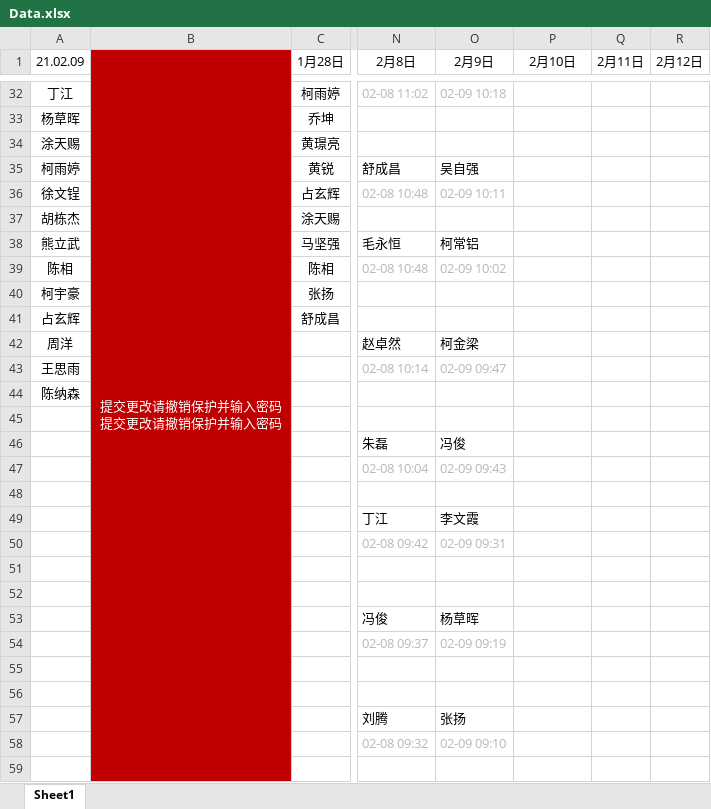
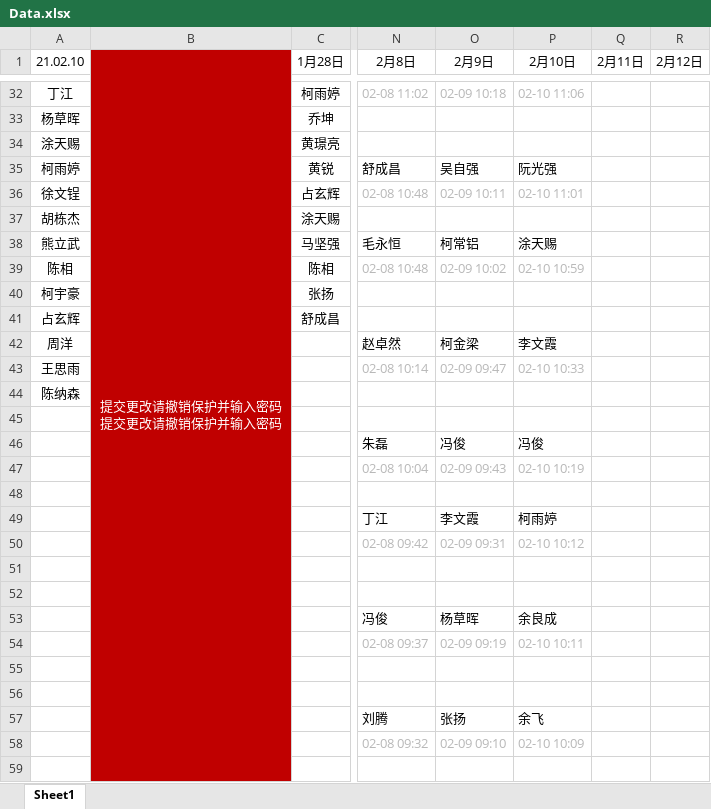
Before and after one commit to Six-6Chen/Excel-Vba, an Excel workbook: 资源/Data.xlsx, sheet Sheet1, drawn as a sheet; only a part is shown, gaps mark what is left out; values as stored, in another font and other column widths than the file's, no borders; charts and pictures not drawn; the diff covers the shown part only; the diff names each change by its address in the sheet, - before the commit and + after, or states it on an @@ line.

```diff
--- a/资源/Data.xlsx (sheet Sheet1)
+++ b/资源/Data.xlsx (sheet Sheet1)
-A1: 21.02.09
+A1: 21.02.10
-P32 (2月10日): (empty)
+P32 (2月10日): 02-10 11:06
-P35 (2月10日): (empty)
+P35 (2月10日): 阮光强
-P36 (2月10日): (empty)
+P36 (2月10日): 02-10 11:01
-P38 (2月10日): (empty)
+P38 (2月10日): 涂天赐
-P39 (2月10日): (empty)
+P39 (2月10日): 02-10 10:59
-P42 (2月10日): (empty)
+P42 (2月10日): 李文霞
-P43 (2月10日): (empty)
+P43 (2月10日): 02-10 10:33
-P46 (2月10日): (empty)
+P46 (2月10日): 冯俊
-P47 (2月10日): (empty)
+P47 (2月10日): 02-10 10:19
-P49 (2月10日): (empty)
+P49 (2月10日): 柯雨婷
-P50 (2月10日): (empty)
+P50 (2月10日): 02-10 10:12
-P53 (2月10日): (empty)
+P53 (2月10日): 余良成
-P54 (2月10日): (empty)
+P54 (2月10日): 02-10 10:11
-P57 (2月10日): (empty)
+P57 (2月10日): 余飞
-P58 (2月10日): (empty)
+P58 (2月10日): 02-10 10:09
```
Also changed, not shown: 65 edited cells elsewhere in this sheet, charts or pictures.
